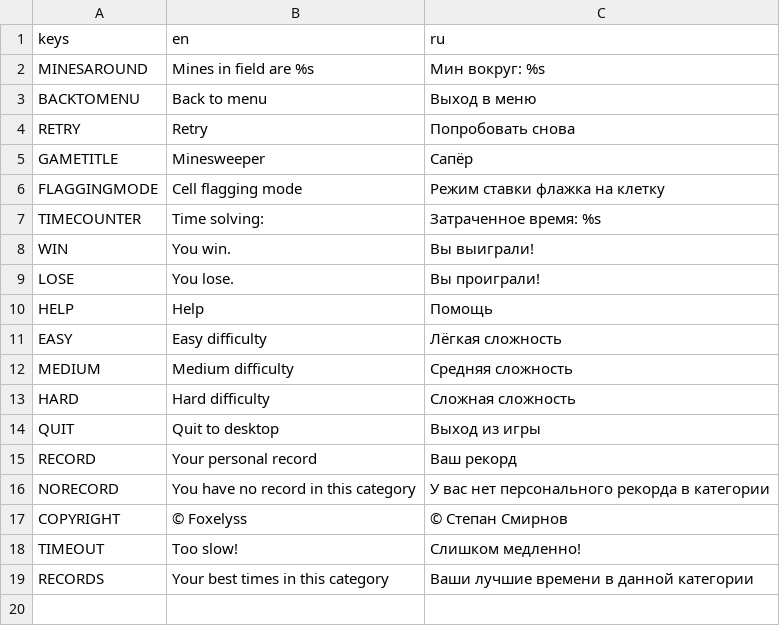
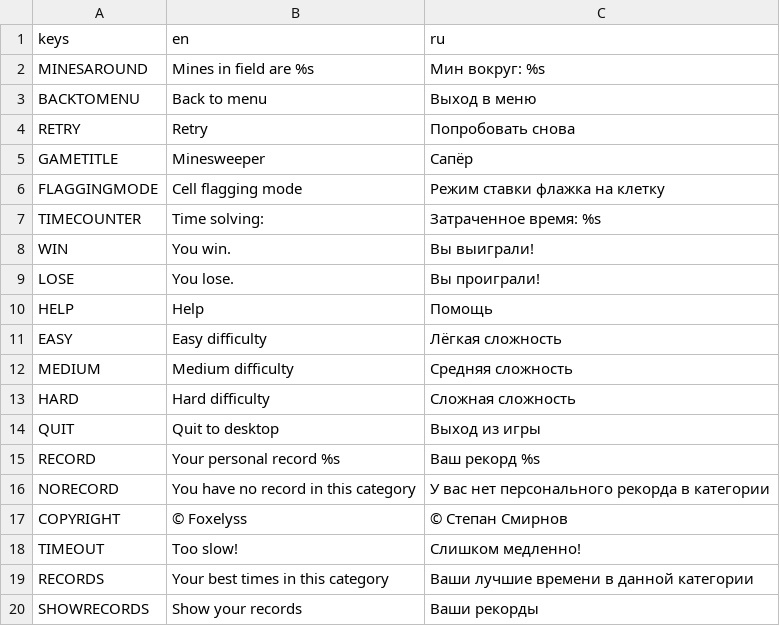
Before and after one commit to Foxelyss/Minesweeper, a CSV file: project/translations.csv, drawn as a sheet.

```diff
--- a/project/translations.csv
+++ b/project/translations.csv
@@ -14,3 +14,3 @@ HARD,Hard difficulty,Сложная сложность
 QUIT,Quit to desktop,Выход из игры
-RECORD,Your personal record,Ваш рекорд
+RECORD,Your personal record %s,Ваш рекорд %s
 NORECORD,You have no record in this category,У вас нет персонального рекорда в категории
@@ -19 +19,2 @@ TIMEOUT,Too slow!,Слишком медленно!
 RECORDS,Your best times in this category,Ваши лучшие времени в данной категории
+SHOWRECORDS,Show your records,Ваши рекорды
```
Also changed, not shown: 17 other files.
